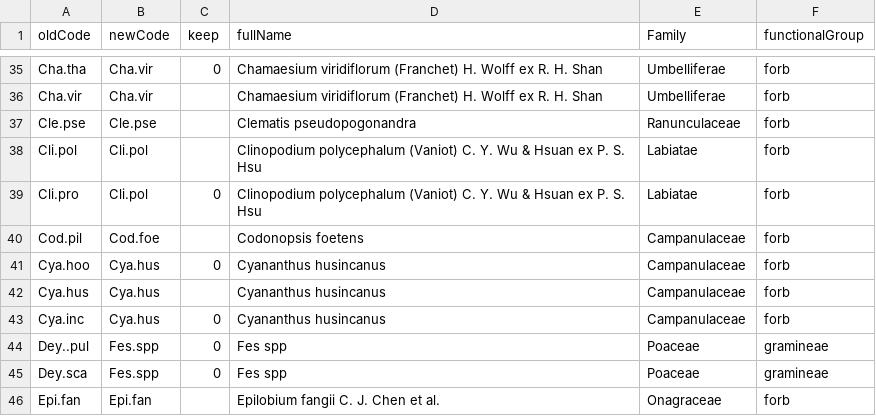
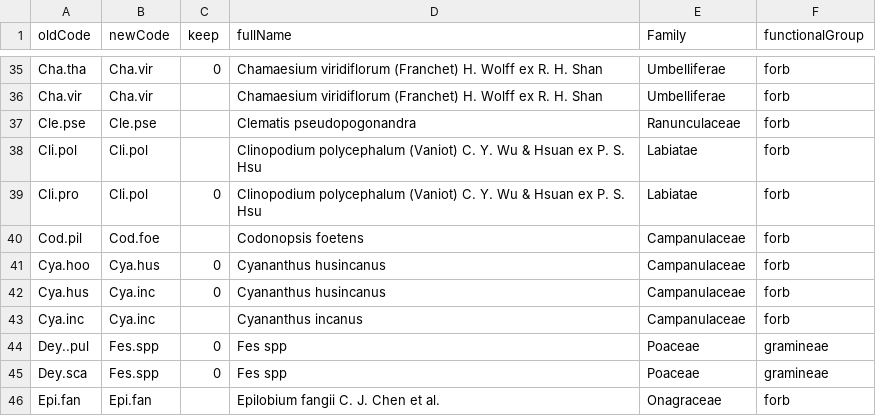
Before and after one commit to Plant-Functional-Trait-Course/PFTC_1_2_China, a CSV file: community/databaseSetup/data/transplant_taxonomy.csv, drawn as a sheet; only a part is shown, gaps mark what is left out.

Commit message:
spp fix

```diff
--- a/community/databaseSetup/data/transplant_taxonomy.csv
+++ b/community/databaseSetup/data/transplant_taxonomy.csv
@@ -41,4 +41,4 @@ Cod.pil,Cod.foe,,Codonopsis foetens,Campanulaceae,forb
 Cya.hoo,Cya.hus,0,Cyananthus husincanus,Campanulaceae,forb
-Cya.hus,Cya.hus,,Cyananthus husincanus,Campanulaceae,forb
-Cya.inc,Cya.hus,0,Cyananthus husincanus,Campanulaceae,forb
+Cya.hus,Cya.inc,0,Cyananthus husincanus,Campanulaceae,forb
+Cya.inc,Cya.inc,,Cyananthus incanus,Campanulaceae,forb
 Dey..pul,Fes.spp,0,Fes spp,Poaceae,gramineae
```
